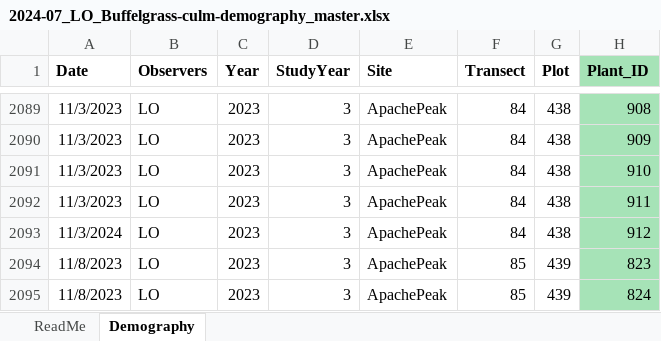
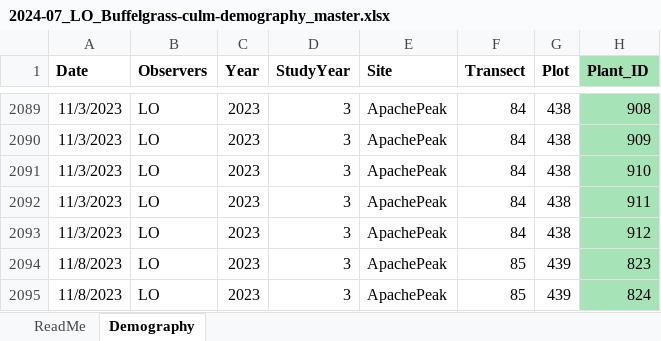
Before and after one commit to lossanna/Buffelgrass_precip-variation, an Excel workbook: data/raw/2024-07_LO_Buffelgrass-culm-demography_master.xlsx, sheet Demography, drawn as a sheet; only a part is shown, gaps mark what is left out; values as stored, in another font and other column widths than the file's, no borders; the diff names each change by its address in the sheet, - before the commit and + after, or states it on an @@ line.

Commit message:
Fixed a date in the raw data, which changed SiteDateTransectID

```diff
--- a/data/raw/2024-07_LO_Buffelgrass-culm-demography_master.xlsx (sheet Demography)
+++ b/data/raw/2024-07_LO_Buffelgrass-culm-demography_master.xlsx (sheet Demography)
-A2093 (Date): 11/3/2024
+A2093 (Date): 11/3/2023
```
Also changed, not shown: 2 other files.
